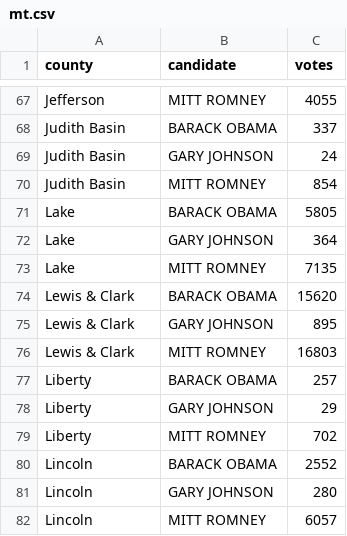
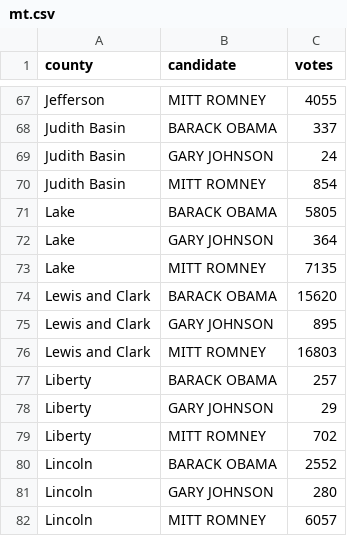
Before and after one commit to BeastNeedsMoreTorque/election-2012-results, a CSV file: data/mt.csv, drawn as a sheet; only a part is shown, gaps mark what is left out.

Commit message:
Use "and" isntead of "&" for MT

```diff
--- a/data/mt.csv
+++ b/data/mt.csv
@@ -73,5 +73,5 @@ Lake,GARY JOHNSON,364
 Lake,MITT ROMNEY,7135
-Lewis & Clark,BARACK OBAMA,15620
-Lewis & Clark,GARY JOHNSON,895
-Lewis & Clark,MITT ROMNEY,16803
+Lewis and Clark,BARACK OBAMA,15620
+Lewis and Clark,GARY JOHNSON,895
+Lewis and Clark,MITT ROMNEY,16803
 Liberty,BARACK OBAMA,257
```
